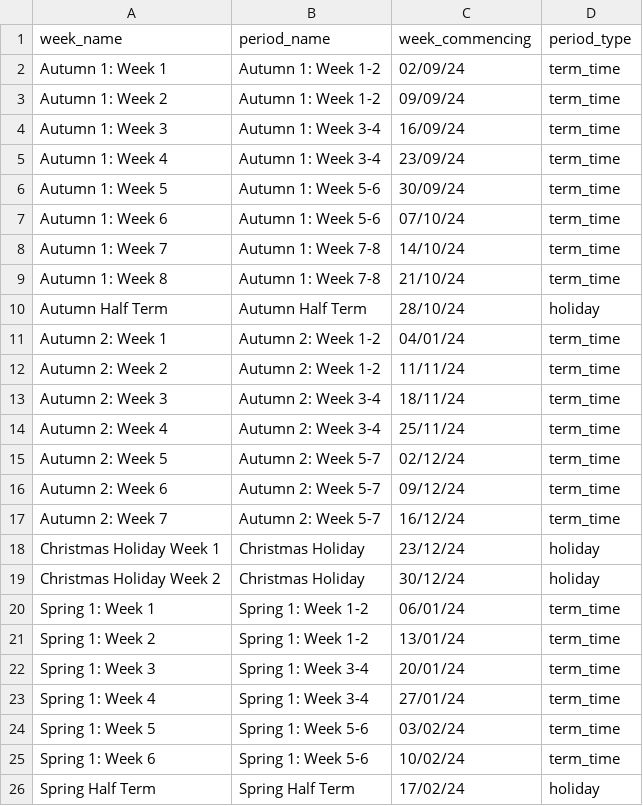
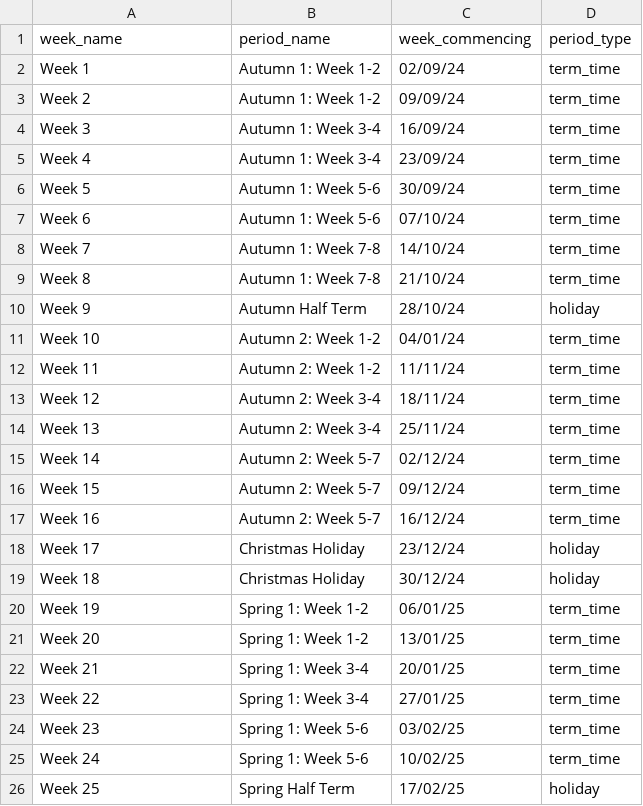
Before and after one commit to crsharrier/classmate, a CSV file: data/term_periods.csv, drawn as a sheet; only a part is shown; the diff covers the shown part only.

```diff
--- a/data/term_periods.csv
+++ b/data/term_periods.csv
@@ -1,26 +1,26 @@
 week_name,period_name,week_commencing,period_type
-Autumn 1: Week 1,Autumn 1: Week 1-2,02/09/24,term_time
-Autumn 1: Week 2,Autumn 1: Week 1-2,09/09/24,term_time
-Autumn 1: Week 3,Autumn 1: Week 3-4,16/09/24,term_time
-Autumn 1: Week 4,Autumn 1: Week 3-4,23/09/24,term_time
-Autumn 1: Week 5,Autumn 1: Week 5-6,30/09/24,term_time
-Autumn 1: Week 6,Autumn 1: Week 5-6,07/10/24,term_time
-Autumn 1: Week 7,Autumn 1: Week 7-8,14/10/24,term_time
-Autumn 1: Week 8,Autumn 1: Week 7-8,21/10/24,term_time
-Autumn Half Term,Autumn Half Term,28/10/24,holiday
-Autumn 2: Week 1,Autumn 2: Week 1-2,04/01/24,term_time
-Autumn 2: Week 2,Autumn 2: Week 1-2,11/11/24,term_time
-Autumn 2: Week 3,Autumn 2: Week 3-4,18/11/24,term_time
-Autumn 2: Week 4,Autumn 2: Week 3-4,25/11/24,term_time
-Autumn 2: Week 5,Autumn 2: Week 5-7,02/12/24,term_time
-Autumn 2: Week 6,Autumn 2: Week 5-7,09/12/24,term_time
-Autumn 2: Week 7,Autumn 2: Week 5-7,16/12/24,term_time
-Christmas Holiday Week 1,Christmas Holiday,23/12/24,holiday
-Christmas Holiday Week 2,Christmas Holiday,30/12/24,holiday
-Spring 1: Week 1,Spring 1: Week 1-2,06/01/24,term_time
-Spring 1: Week 2,Spring 1: Week 1-2,13/01/24,term_time
-Spring 1: Week 3,Spring 1: Week 3-4,20/01/24,term_time
-Spring 1: Week 4,Spring 1: Week 3-4,27/01/24,term_time
-Spring 1: Week 5,Spring 1: Week 5-6,03/02/24,term_time
-Spring 1: Week 6,Spring 1: Week 5-6,10/02/24,term_time
-Spring Half Term,Spring Half Term,17/02/24,holiday
+Week 1,Autumn 1: Week 1-2,02/09/24,term_time
+Week 2,Autumn 1: Week 1-2,09/09/24,term_time
+Week 3,Autumn 1: Week 3-4,16/09/24,term_time
+Week 4,Autumn 1: Week 3-4,23/09/24,term_time
+Week 5,Autumn 1: Week 5-6,30/09/24,term_time
+Week 6,Autumn 1: Week 5-6,07/10/24,term_time
+Week 7,Autumn 1: Week 7-8,14/10/24,term_time
+Week 8,Autumn 1: Week 7-8,21/10/24,term_time
+Week 9,Autumn Half Term,28/10/24,holiday
+Week 10,Autumn 2: Week 1-2,04/01/24,term_time
+Week 11,Autumn 2: Week 1-2,11/11/24,term_time
+Week 12,Autumn 2: Week 3-4,18/11/24,term_time
+Week 13,Autumn 2: Week 3-4,25/11/24,term_time
+Week 14,Autumn 2: Week 5-7,02/12/24,term_time
+Week 15,Autumn 2: Week 5-7,09/12/24,term_time
+Week 16,Autumn 2: Week 5-7,16/12/24,term_time
+Week 17,Christmas Holiday,23/12/24,holiday
+Week 18,Christmas Holiday,30/12/24,holiday
+Week 19,Spring 1: Week 1-2,06/01/25,term_time
+Week 20,Spring 1: Week 1-2,13/01/25,term_time
+Week 21,Spring 1: Week 3-4,20/01/25,term_time
+Week 22,Spring 1: Week 3-4,27/01/25,term_time
+Week 23,Spring 1: Week 5-6,03/02/25,term_time
+Week 24,Spring 1: Week 5-6,10/02/25,term_time
+Week 25,Spring Half Term,17/02/25,holiday
```
Also changed, not shown: 1 added row, 1 removed row and 40 edited cells elsewhere in this file, 35 other files.
